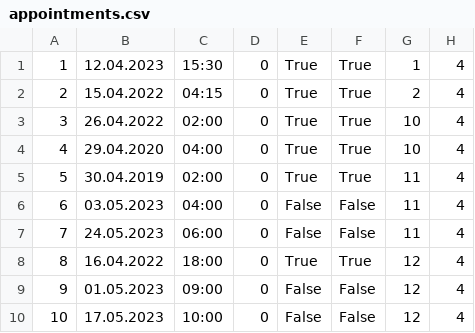
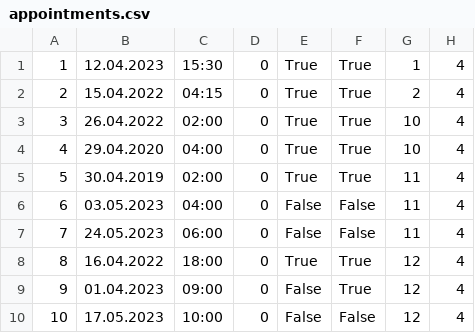
Before and after one commit to uslje13/turisticka-agencija, a CSV file: TravelAgency/Resources/Data/appointments.csv, drawn as a sheet.

```diff
--- a/TravelAgency/Resources/Data/appointments.csv
+++ b/TravelAgency/Resources/Data/appointments.csv
@@ -8,3 +8,3 @@
 8|16.04.2022|18:00|0|True|True|12|4
-9|01.05.2023|09:00|0|False|False|12|4
+9|01.04.2023|09:00|0|False|True|12|4
 10|17.05.2023|10:00|0|False|False|12|4
```
Also changed, not shown: TravelAgency/Resources/Data/reservations.csv, 17 other files.
